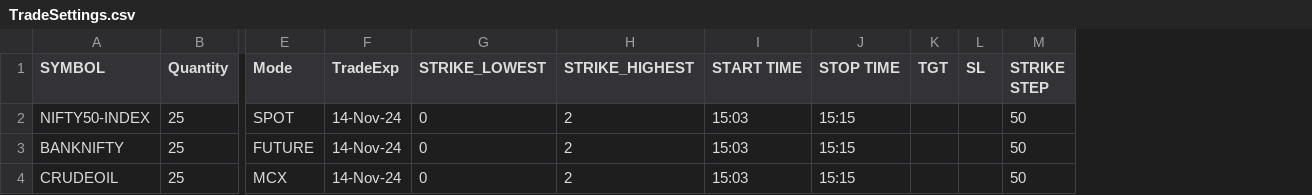
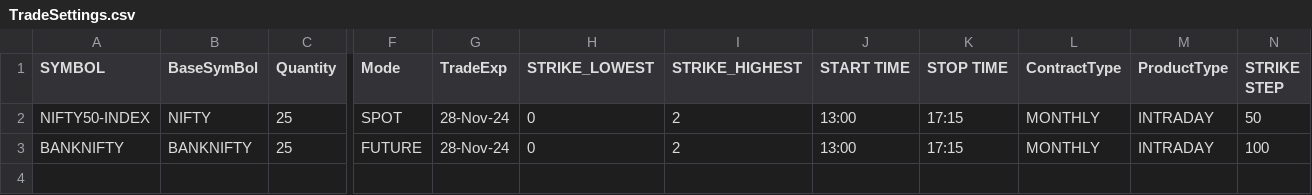
Before and after one commit to PulkitChadha125/AlgofoxLadderStrategy, a CSV file: TradeSettings.csv, drawn as a sheet; only a part is shown, gaps mark what is left out; removed rows and columns are numbered as before the commit, all else as after; rows hold the shown columns only; the diff names each change by its address in the sheet, - before the commit and + after, or states it on an @@ line.

```diff
--- a/TradeSettings.csv
+++ b/TradeSettings.csv
+column B (BaseSymBol), rows 2-3: NIFTY | BANKNIFTY
-column K (TGT), empty
-column L (SL), empty
+column L (ContractType), rows 2-3: MONTHLY | MONTHLY
+column M (ProductType), rows 2-3: INTRADAY | INTRADAY
-G2:G3 (TradeExp): 14-Nov-24
+G2:G3 (TradeExp): 28-Nov-24
-J2:J3 (START TIME): 15:03
+J2:J3 (START TIME): 13:00
-K2:K3 (STOP TIME): 15:15
+K2:K3 (STOP TIME): 17:15
-N3 (STRIKE STEP): 50
+N3 (STRIKE STEP): 100
-row 4: CRUDEOIL | 25 | MCX | 14-Nov-24 | 0 | 2 | 15:03 | 15:15 |  |  | 50
```
Also changed, not shown: 10 other files.
